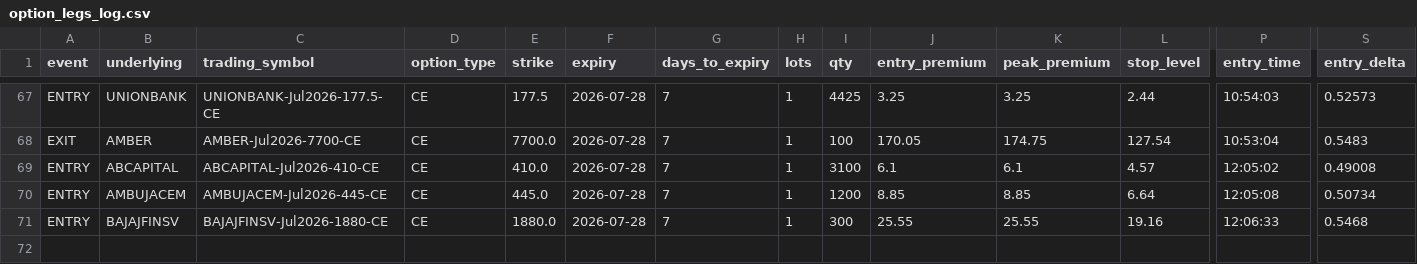
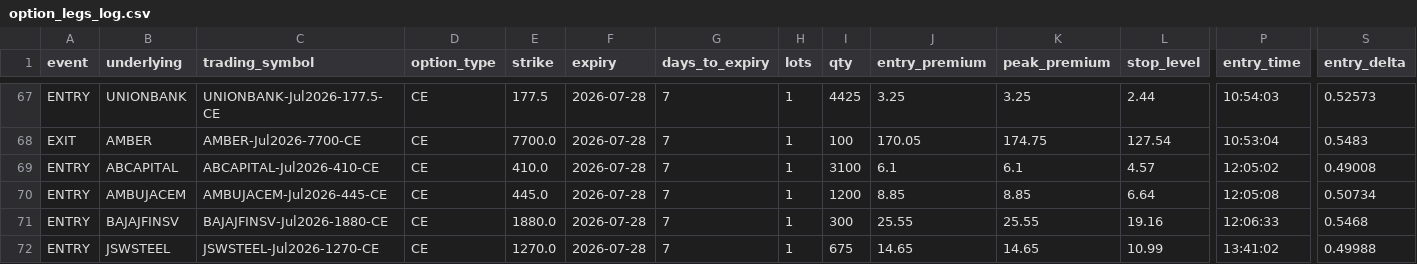
Before and after one commit to mastansdev/orb, a CSV file: option_legs_log.csv, drawn as a sheet; only a part is shown, gaps mark what is left out; rows hold the shown columns only; the diff names each change by its address in the sheet, - before the commit and + after, or states it on an @@ line.

```diff
--- a/option_legs_log.csv
+++ b/option_legs_log.csv
+row 72: ENTRY | JSWSTEEL | JSWSTEEL-Jul2026-1270-CE | CE | 1270.0 | 2026-07-28 | 7 | 1 | 675 | 14.65 | 14.65 | 10.99 | 13:41:02 | 0.49988
```
Also changed, not shown: fills_log.csv, trade_log_v2.csv, 8 other files.
